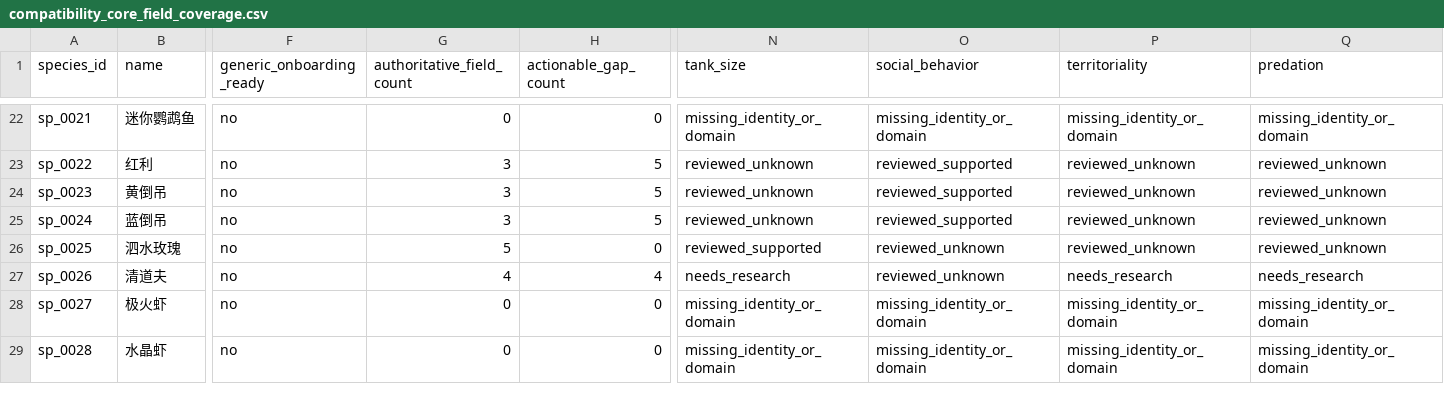
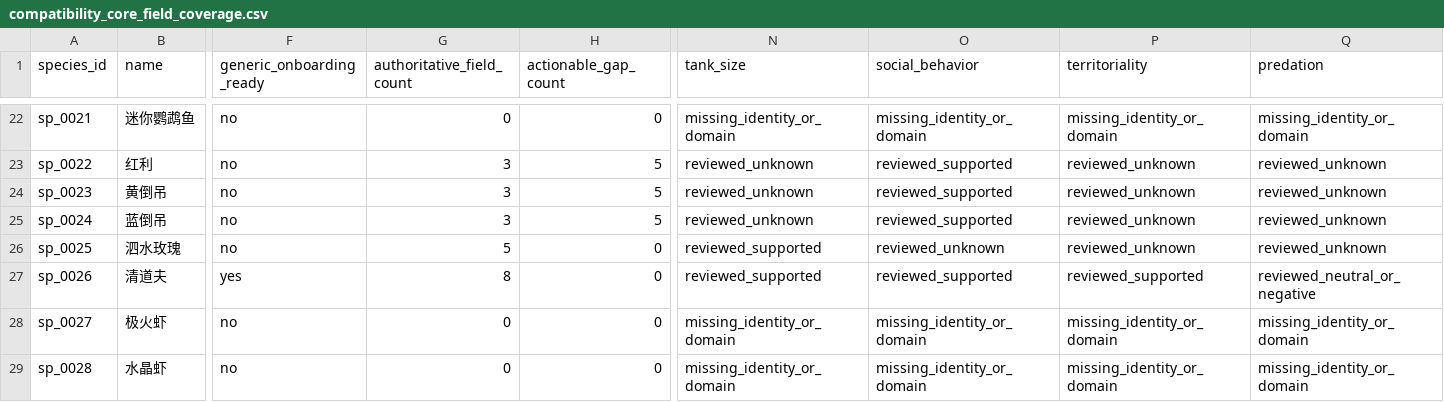
Before and after one commit to chusday97/aquaguide-tank-guide, a CSV file: docs/compatibility_core_field_coverage.csv, drawn as a sheet; only a part is shown, gaps mark what is left out; the diff names each change by its address in the sheet, - before the commit and + after, or states it on an @@ line.

Commit message:
compatibility: review numeric evidence wave8

```diff
--- a/docs/compatibility_core_field_coverage.csv
+++ b/docs/compatibility_core_field_coverage.csv
-F27 (generic_onboarding_ready): no
+F27 (generic_onboarding_ready): yes
-G27 (authoritative_field_count): 4
+G27 (authoritative_field_count): 8
-H27 (actionable_gap_count): 4
+H27 (actionable_gap_count): 0
-N27 (tank_size): needs_research
+N27 (tank_size): reviewed_supported
-O27 (social_behavior): reviewed_unknown
+O27 (social_behavior): reviewed_supported
-P27 (territoriality): needs_research
+P27 (territoriality): reviewed_supported
-Q27 (predation): needs_research
+Q27 (predation): reviewed_neutral_or_negative
```
Also changed, not shown: 9 other files.
